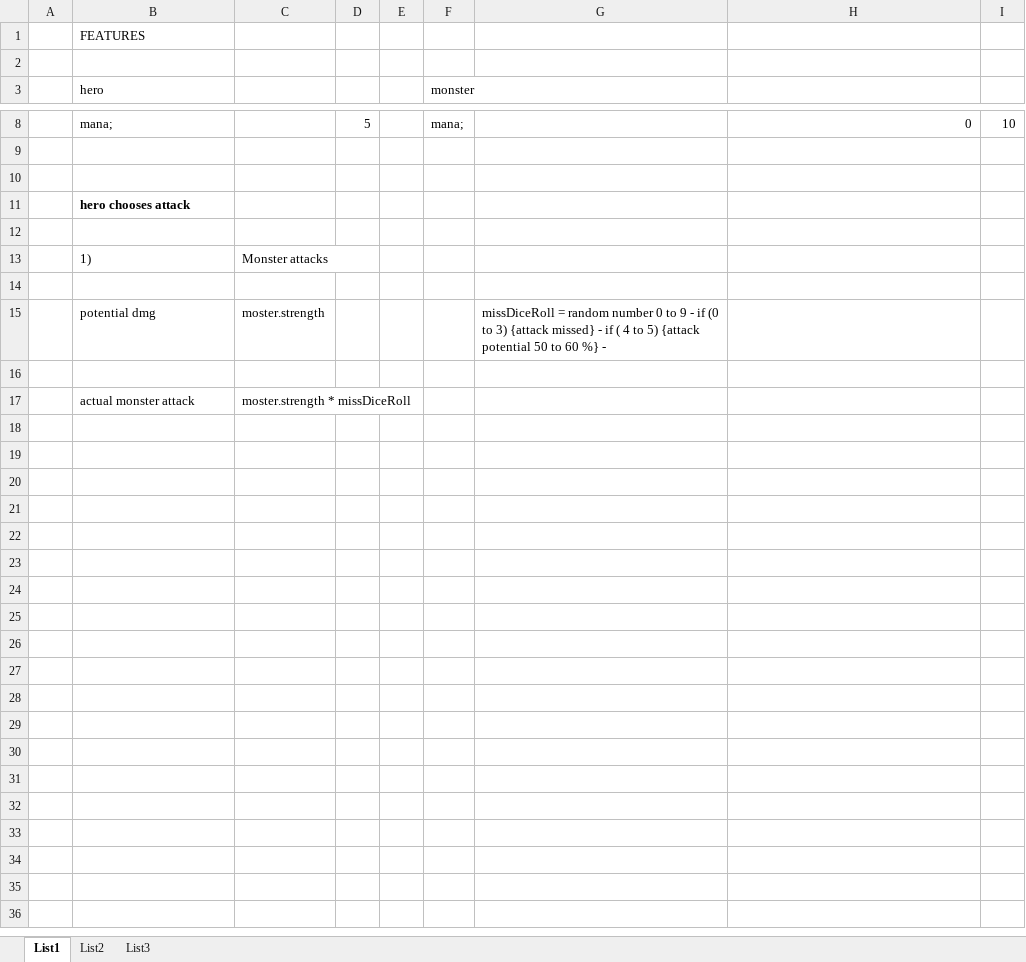
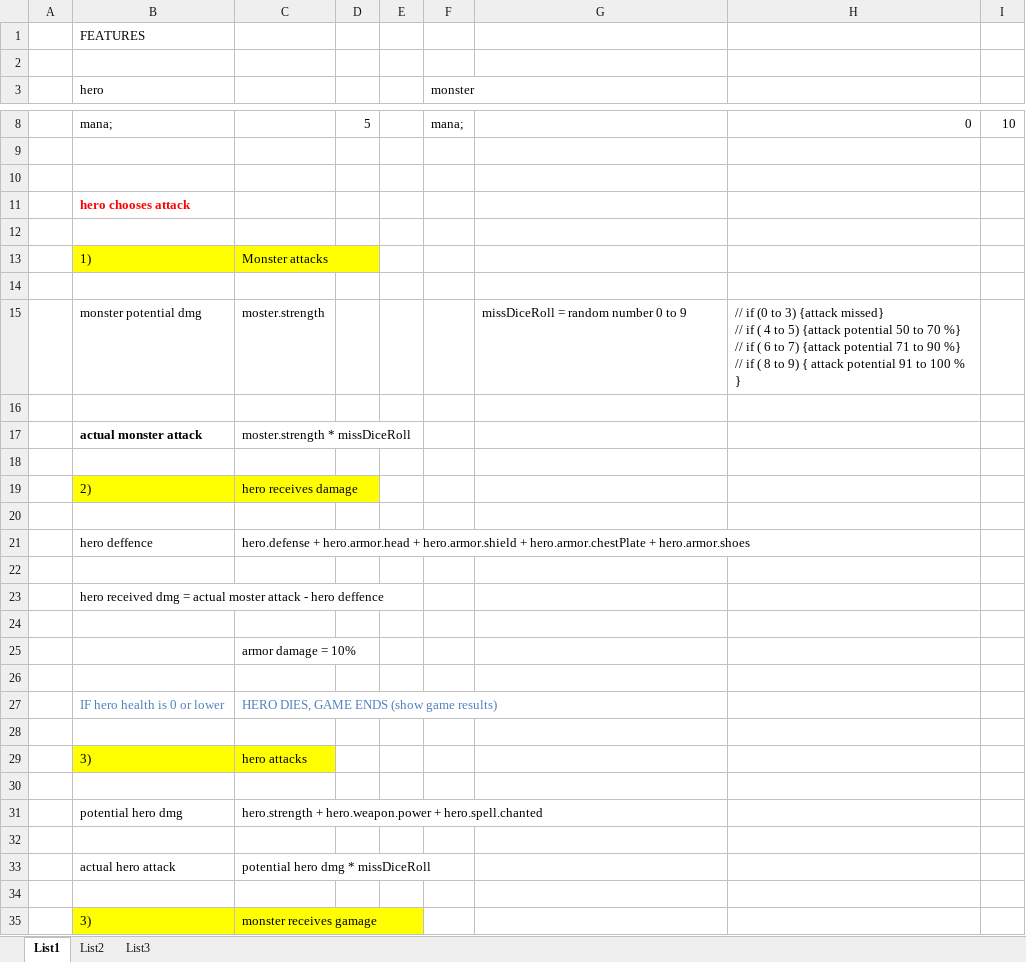
Before and after one commit to SimonB87/DigitalDungen, an Excel workbook: manage/battleAlgorytmus.xlsx, sheet List1, drawn as a sheet; only a part is shown, gaps mark what is left out; values as stored, in another font and other column widths than the file's, no borders; removed rows and columns are numbered as before the commit, all else as after; ↵ is a line break in a cell; the diff names each change by its address in the sheet, - before the commit and + after, or states it on an @@ line.

Commit message:
work on battle logic

```diff
--- a/manage/battleAlgorytmus.xlsx (sheet List1)
+++ b/manage/battleAlgorytmus.xlsx (sheet List1)
-B11 text colour: black
+B11 text colour: #FF0000
-B13:C13 fill: none
+B13:C13 fill: #FFFF00
-row 15:  | potential dmg | moster.strength |  |  |  | missDiceRoll = random number 0 to 9 - if (0 to 3) {attack missed} - if ( 4 to 5) {attack potential 50 to 60 %} -
+row 15:  | monster potential dmg | moster.strength |  |  |  | missDiceRoll = random number 0 to 9 | // if (0 to 3) {attack missed} ↵ // if ( 4 to 5) {attack potential 50 to 70 %} ↵ // if ( 6 to 7) {attack potential 71 to 90 %} ↵ // if ( 8 to 9) { attack potential 91 to 100 % }
-B17 bold: off
+B17 bold: on
+row 18: (empty)
+row 19:  | 2) | hero receives damage
+row 20: (empty)
+row 21:  | hero deffence | hero.defense + hero.armor.head + hero.armor.shield + hero.armor.chestPlate + hero.armor.shoes
+row 22: (empty)
+row 23:  | hero received dmg = actual moster attack - hero deffence
+row 24: (empty)
+row 25:  |  | armor damage = 10%
+row 26: (empty)
+row 27:  | IF hero health is 0 or lower | HERO DIES, GAME ENDS (show game results)
+row 28: (empty)
+row 29:  | 3) | hero attacks
+row 30: (empty)
+row 31:  | potential hero dmg | hero.strength + hero.weapon.power + hero.spell.chanted
+row 32: (empty)
+row 33:  | actual hero attack | potential hero dmg * missDiceRoll
+row 34: (empty)
+row 35:  | 3) | monster receives gamage
```
